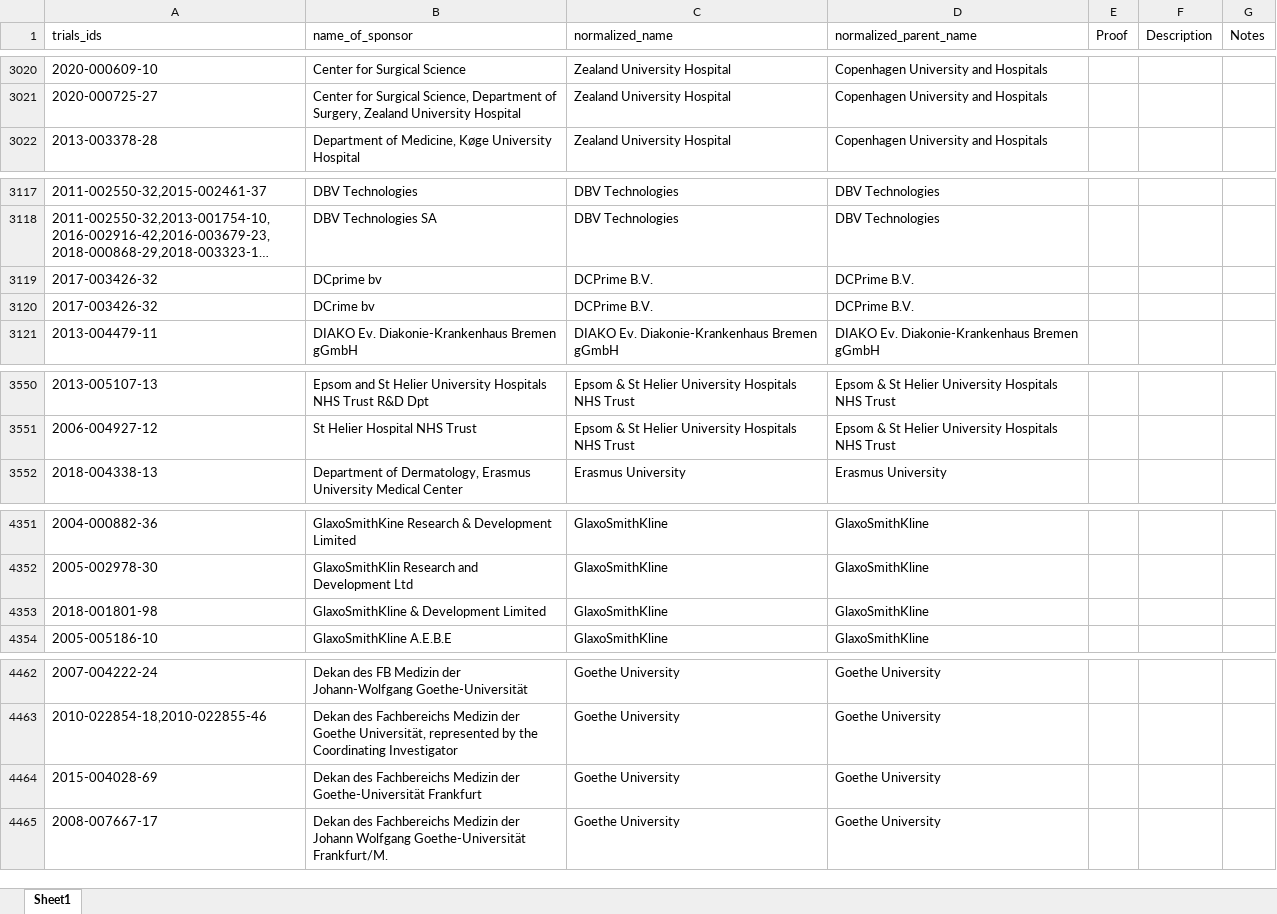
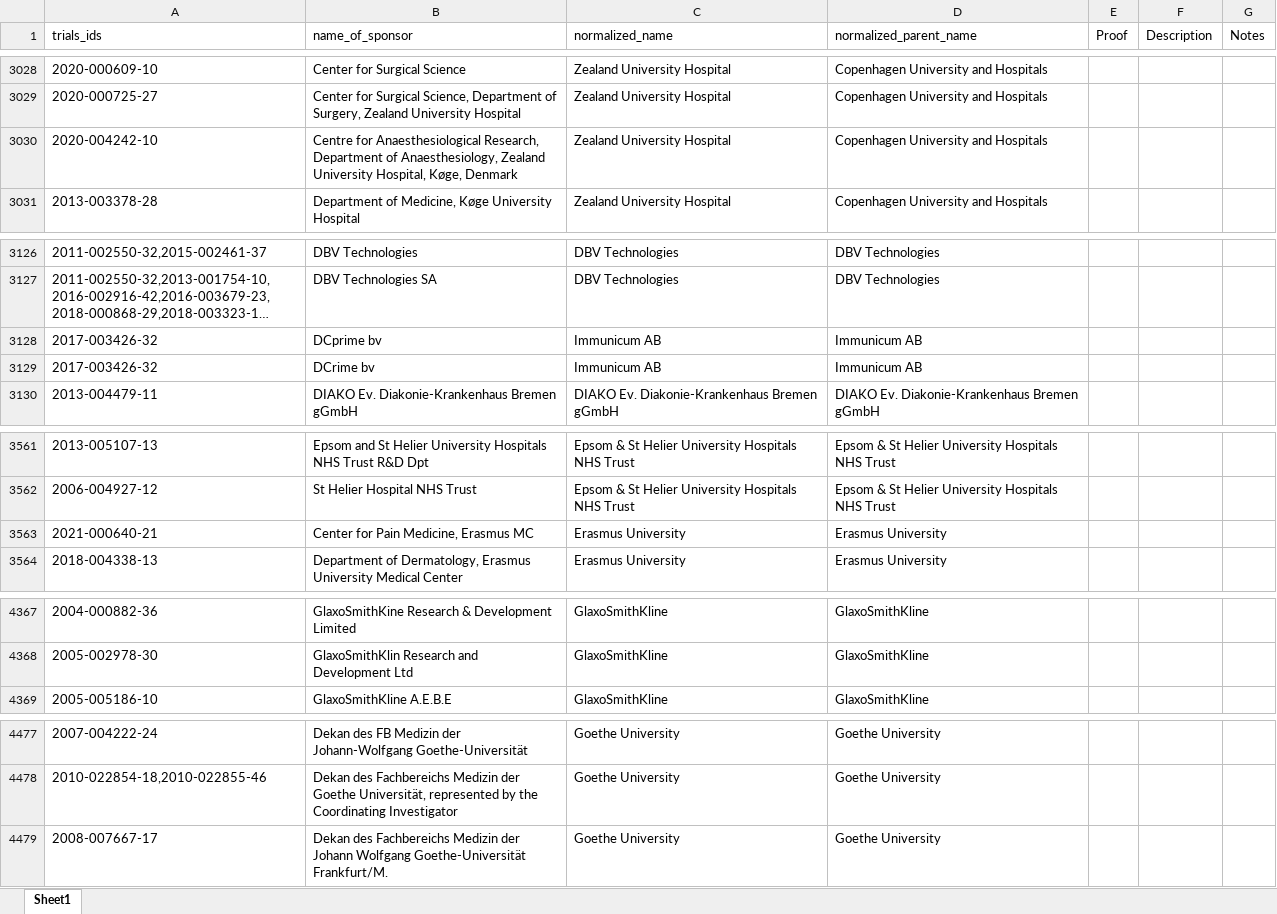
Before and after one commit to ebmdatalab/euctr-tracker-data, an Excel workbook: normalized_sponsor_names.xlsx, sheet Sheet1, drawn as a sheet; only a part is shown, gaps mark what is left out; long unchanged cells end in …; values as stored, in another font and other column widths than the file's, no borders; removed rows and columns are numbered as before the commit, all else as after; the diff covers the shown part only; the diff names each change by its address in the sheet, - before the commit and + after, or states it on an @@ line.

Commit message:
Jan 2022
Normed sponsor names for Jan 2022

```diff
--- a/normalized_sponsor_names.xlsx (sheet Sheet1)
+++ b/normalized_sponsor_names.xlsx (sheet Sheet1)
+row 3030: 2020-004242-10 | Centre for Anaesthesiological Research, Department of Anaesthesiology, Zealand University Hospital, Køge, Denmark | Zealand University Hospital | Copenhagen University and Hospitals
-C3128:C3129 (normalized_name): DCPrime B.V.
+C3128:C3129 (normalized_name): Immunicum AB
-D3128:D3129 (normalized_parent_name): DCPrime B.V.
+D3128:D3129 (normalized_parent_name): Immunicum AB
+row 3563: 2021-000640-21 | Center for Pain Medicine, Erasmus MC | Erasmus University | Erasmus University
-row 4353: 2018-001801-98 | GlaxoSmithKline & Development Limited | GlaxoSmithKline | GlaxoSmithKline
-row 4464: 2015-004028-69 | Dekan des Fachbereichs Medizin der Goethe-Universität Frankfurt | Goethe University | Goethe University
```
Also changed, not shown: 46 added rows, 2 removed rows, 37 moved rows and 148 edited cells elsewhere in this sheet.
